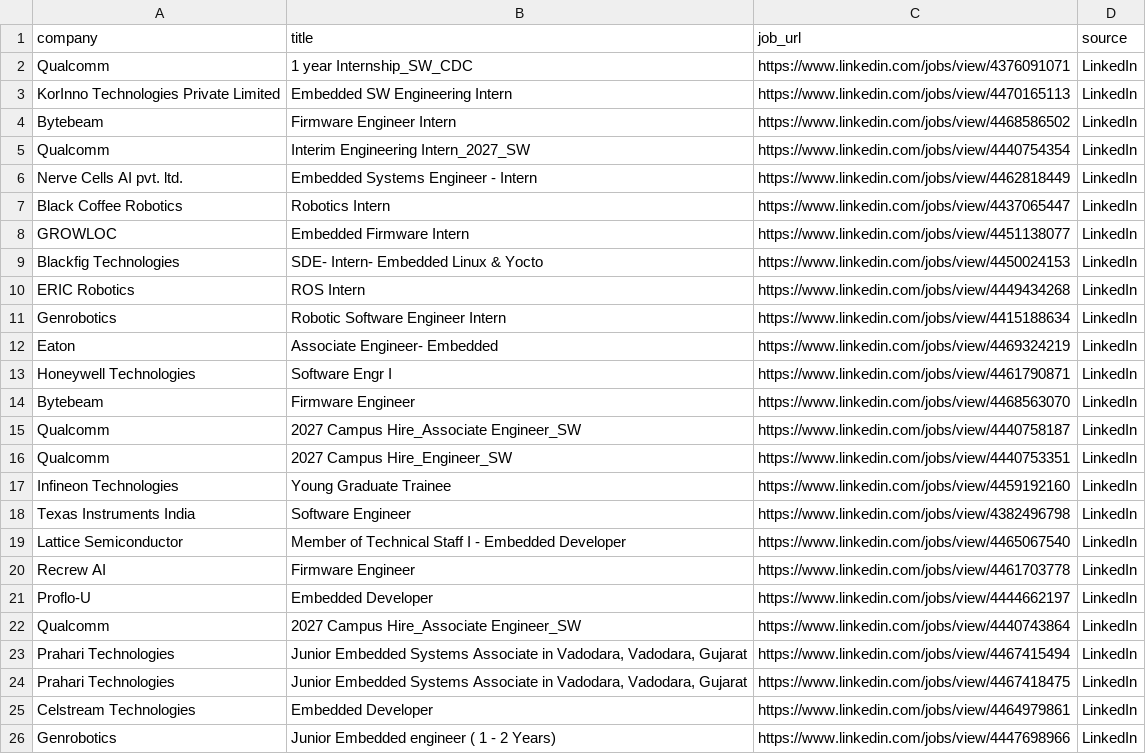
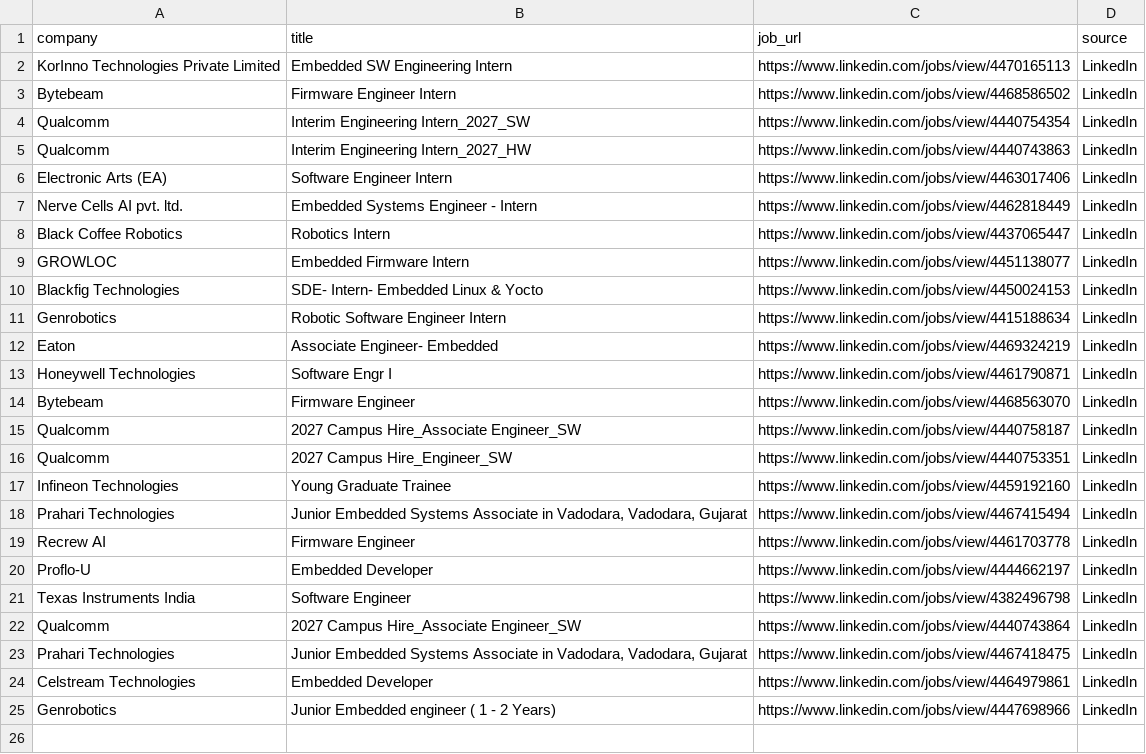
Before and after one commit to ashu304-ops/jobtracking, a CSV file: applications/jobs_database.csv, drawn as a sheet.

```diff
--- a/applications/jobs_database.csv
+++ b/applications/jobs_database.csv
@@ -1,3 +1,2 @@
 company,title,job_url,source
-Qualcomm,1 year  Internship_SW_CDC,https://www.linkedin.com/jobs/view/4376091071,LinkedIn
 KorInno Technologies Private Limited,Embedded SW Engineering Intern,https://www.linkedin.com/jobs/view/4470165113,LinkedIn
@@ -5,2 +4,4 @@ Bytebeam,Firmware Engineer Intern,https://www.linkedin.com/jobs/view/4468586502,
 Qualcomm,Interim Engineering Intern_2027_SW,https://www.linkedin.com/jobs/view/4440754354,LinkedIn
+Qualcomm,Interim Engineering Intern_2027_HW,https://www.linkedin.com/jobs/view/4440743863,LinkedIn
+Electronic Arts (EA),Software Engineer Intern,https://www.linkedin.com/jobs/view/4463017406,LinkedIn
 Nerve Cells AI pvt. ltd.,Embedded Systems Engineer - Intern,https://www.linkedin.com/jobs/view/4462818449,LinkedIn
@@ -9,3 +10,2 @@ GROWLOC,Embedded Firmware Intern,https://www.linkedin.com/jobs/view/4451138077,L
 Blackfig Technologies,SDE- Intern- Embedded Linux & Yocto,https://www.linkedin.com/jobs/view/4450024153,LinkedIn
-ERIC Robotics,ROS Intern,https://www.linkedin.com/jobs/view/4449434268,LinkedIn
 Genrobotics,Robotic Software Engineer Intern,https://www.linkedin.com/jobs/view/4415188634,LinkedIn
@@ -17,8 +17,7 @@ Qualcomm,2027 Campus Hire_Engineer_SW,https://www.linkedin.com/jobs/view/4440753
 Infineon Technologies,Young Graduate Trainee,https://www.linkedin.com/jobs/view/4459192160,LinkedIn
-Texas Instruments India,Software Engineer,https://www.linkedin.com/jobs/view/4382496798,LinkedIn
-Lattice Semiconductor,Member of Technical Staff I - Embedded Developer,https://www.linkedin.com/jobs/view/4465067540,LinkedIn
+Prahari Technologies,"Junior Embedded Systems Associate in Vadodara, Vadodara, Gujarat",https://www.linkedin.com/jobs/view/4467415494,LinkedIn
 Recrew AI,Firmware Engineer,https://www.linkedin.com/jobs/view/4461703778,LinkedIn
 Proflo-U,Embedded Developer,https://www.linkedin.com/jobs/view/4444662197,LinkedIn
+Texas Instruments India,Software Engineer,https://www.linkedin.com/jobs/view/4382496798,LinkedIn
 Qualcomm,2027 Campus Hire_Associate Engineer_SW,https://www.linkedin.com/jobs/view/4440743864,LinkedIn
-Prahari Technologies,"Junior Embedded Systems Associate in Vadodara, Vadodara, Gujarat",https://www.linkedin.com/jobs/view/4467415494,LinkedIn
 Prahari Technologies,"Junior Embedded Systems Associate in Vadodara, Vadodara, Gujarat",https://www.linkedin.com/jobs/view/4467418475,LinkedIn
```
